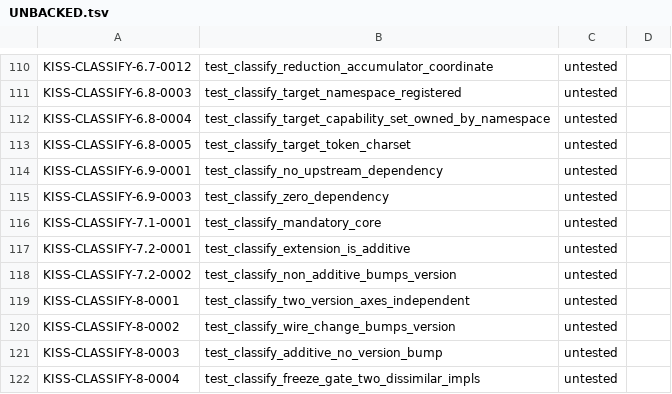
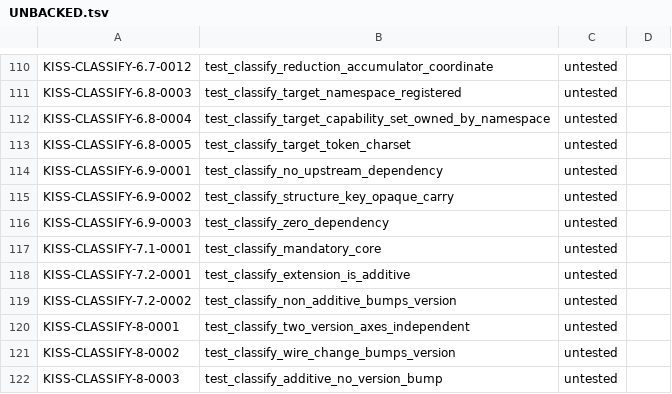
Before and after one commit to ThinkersJournal/KISS, a TSV file: conformance/UNBACKED.tsv, drawn as a sheet; only a part is shown, gaps mark what is left out; the shorter side is filled out with more unchanged rows; the diff names each change by its address in the sheet, - before the commit and + after, or states it on an @@ line.

```diff
--- a/conformance/UNBACKED.tsv
+++ b/conformance/UNBACKED.tsv
+row 115: KISS-CLASSIFY-6.9-0002 | test_classify_structure_key_opaque_carry | untested
```
Also changed, not shown: 1 other file.
